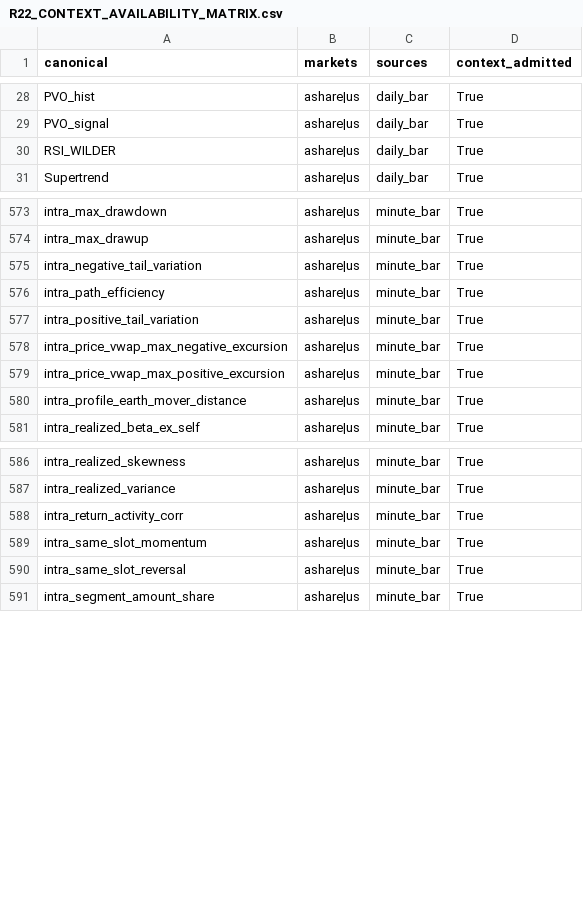
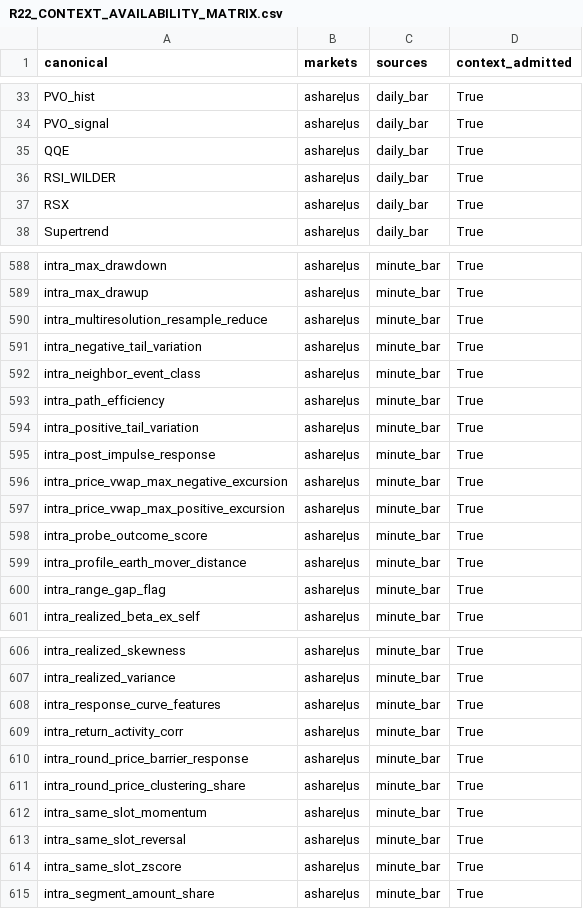
Before and after one commit to 18047533889/quant_projects, a CSV file: factor_engine/docs/R22_CONTEXT_AVAILABILITY_MATRIX.csv, drawn as a sheet; only a part is shown, gaps mark what is left out; the diff covers the shown part only.

```diff
--- a/factor_engine/docs/R22_CONTEXT_AVAILABILITY_MATRIX.csv
+++ b/factor_engine/docs/R22_CONTEXT_AVAILABILITY_MATRIX.csv
@@ -29,3 +34,5 @@ PVO_hist,ashare|us,daily_bar,True
 PVO_signal,ashare|us,daily_bar,True
+QQE,ashare|us,daily_bar,True
 RSI_WILDER,ashare|us,daily_bar,True
+RSX,ashare|us,daily_bar,True
 Supertrend,ashare|us,daily_bar,True
@@ -574,8 +589,13 @@ intra_max_drawdown,ashare|us,minute_bar,True
 intra_max_drawup,ashare|us,minute_bar,True
+intra_multiresolution_resample_reduce,ashare|us,minute_bar,True
 intra_negative_tail_variation,ashare|us,minute_bar,True
+intra_neighbor_event_class,ashare|us,minute_bar,True
 intra_path_efficiency,ashare|us,minute_bar,True
 intra_positive_tail_variation,ashare|us,minute_bar,True
+intra_post_impulse_response,ashare|us,minute_bar,True
 intra_price_vwap_max_negative_excursion,ashare|us,minute_bar,True
 intra_price_vwap_max_positive_excursion,ashare|us,minute_bar,True
+intra_probe_outcome_score,ashare|us,minute_bar,True
 intra_profile_earth_mover_distance,ashare|us,minute_bar,True
+intra_range_gap_flag,ashare|us,minute_bar,True
 intra_realized_beta_ex_self,ashare|us,minute_bar,True
@@ -587,5 +607,9 @@ intra_realized_skewness,ashare|us,minute_bar,True
 intra_realized_variance,ashare|us,minute_bar,True
+intra_response_curve_features,ashare|us,minute_bar,True
 intra_return_activity_corr,ashare|us,minute_bar,True
+intra_round_price_barrier_response,ashare|us,minute_bar,True
+intra_round_price_clustering_share,ashare|us,minute_bar,True
 intra_same_slot_momentum,ashare|us,minute_bar,True
 intra_same_slot_reversal,ashare|us,minute_bar,True
+intra_same_slot_zscore,ashare|us,minute_bar,True
 intra_segment_amount_share,ashare|us,minute_bar,True
```
Also changed, not shown: 36 added rows elsewhere in this file, 8 other files.
